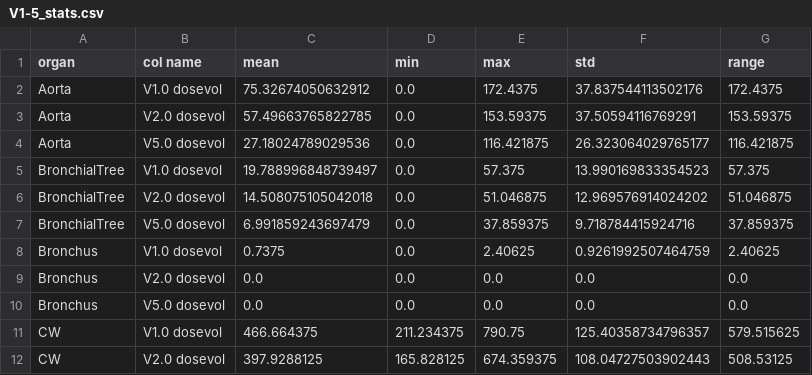
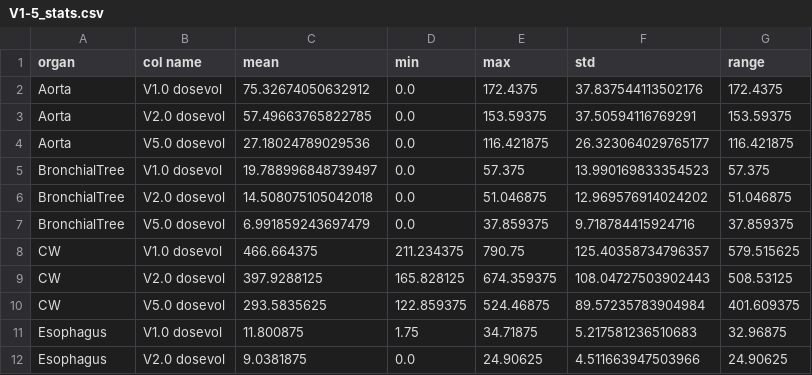
Before and after one commit to vpq5kd/sspaner_krishni_research, a CSV file: v1-5_outputs/V1-5_stats.csv, drawn as a sheet; only a part is shown; the shorter side is filled out with more unchanged rows.

```diff
--- a/v1-5_outputs/V1-5_stats.csv
+++ b/v1-5_outputs/V1-5_stats.csv
@@ -7,5 +7,2 @@ BronchialTree,V2.0 dosevol,14.508075105042018,0.0,51.046875,12.969576914024202,5
 BronchialTree,V5.0 dosevol,6.991859243697479,0.0,37.859375,9.718784415924716,37.859375
-Bronchus,V1.0 dosevol,0.7375,0.0,2.40625,0.9261992507464759,2.40625
-Bronchus,V2.0 dosevol,0.0,0.0,0.0,0.0,0.0
-Bronchus,V5.0 dosevol,0.0,0.0,0.0,0.0,0.0
 CW,V1.0 dosevol,466.664375,211.234375,790.75,125.40358734796357,579.515625
```
Also changed, not shown: 33 other files.
